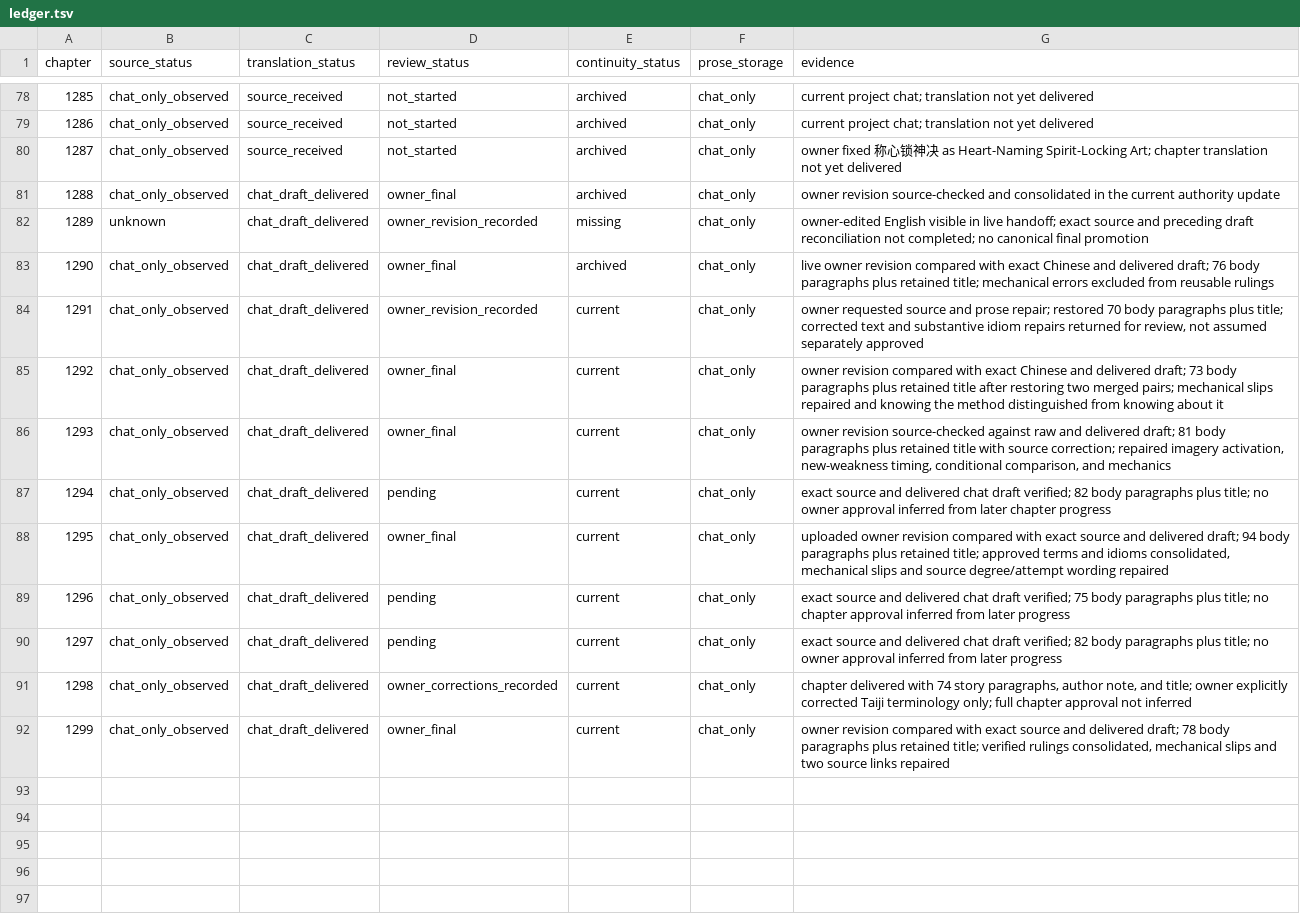
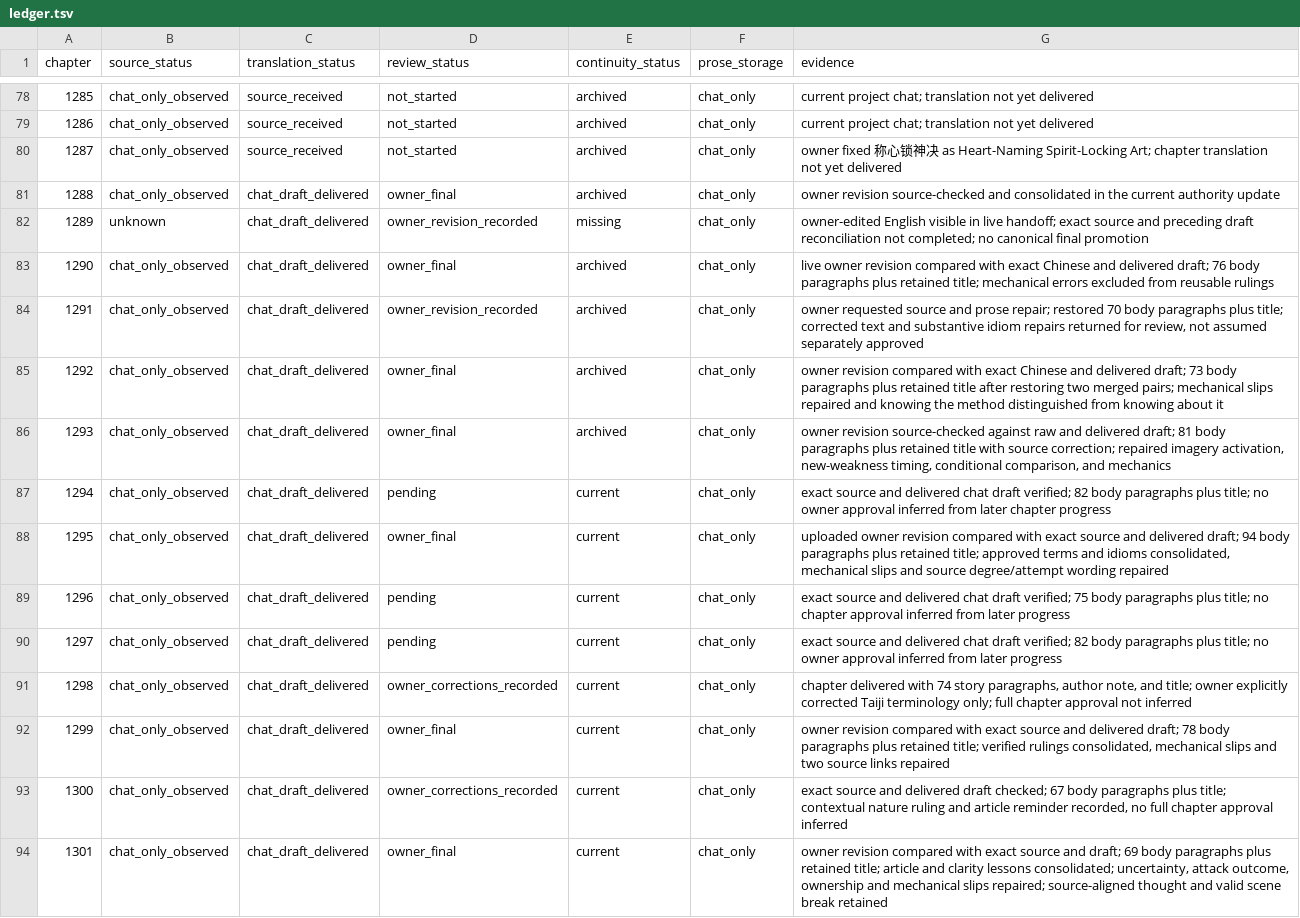
Before and after one commit to RoyUnconquerable/Translation, a TSV file: chatgpt/chapters/ledger.tsv, drawn as a sheet; only a part is shown, gaps mark what is left out.

```diff
--- a/chatgpt/chapters/ledger.tsv
+++ b/chatgpt/chapters/ledger.tsv
@@ -83,5 +83,5 @@ chapter	source_status	translation_status	review_status	continuity_status	prose_s
 1290	chat_only_observed	chat_draft_delivered	owner_final	archived	chat_only	live owner revision compared with exact Chinese and delivered draft; 76 body paragraphs plus retained title; mechanical errors excluded from reusable rulings
-1291	chat_only_observed	chat_draft_delivered	owner_revision_recorded	current	chat_only	owner requested source and prose repair; restored 70 body paragraphs plus title; corrected text and substantive idiom repairs returned for review, not assumed separately approved
-1292	chat_only_observed	chat_draft_delivered	owner_final	current	chat_only	owner revision compared with exact Chinese and delivered draft; 73 body paragraphs plus retained title after restoring two merged pairs; mechanical slips repaired and knowing the method distinguished from knowing about it
-1293	chat_only_observed	chat_draft_delivered	owner_final	current	chat_only	owner revision source-checked against raw and delivered draft; 81 body paragraphs plus retained title with source correction; repaired imagery activation, new-weakness timing, conditional comparison, and mechanics
+1291	chat_only_observed	chat_draft_delivered	owner_revision_recorded	archived	chat_only	owner requested source and prose repair; restored 70 body paragraphs plus title; corrected text and substantive idiom repairs returned for review, not assumed separately approved
+1292	chat_only_observed	chat_draft_delivered	owner_final	archived	chat_only	owner revision compared with exact Chinese and delivered draft; 73 body paragraphs plus retained title after restoring two merged pairs; mechanical slips repaired and knowing the method distinguished from knowing about it
+1293	chat_only_observed	chat_draft_delivered	owner_final	archived	chat_only	owner revision source-checked against raw and delivered draft; 81 body paragraphs plus retained title with source correction; repaired imagery activation, new-weakness timing, conditional comparison, and mechanics
 1294	chat_only_observed	chat_draft_delivered	pending	current	chat_only	exact source and delivered chat draft verified; 82 body paragraphs plus title; no owner approval inferred from later chapter progress
@@ -92 +92,3 @@ chapter	source_status	translation_status	review_status	continuity_status	prose_s
 1299	chat_only_observed	chat_draft_delivered	owner_final	current	chat_only	owner revision compared with exact source and delivered draft; 78 body paragraphs plus retained title; verified rulings consolidated, mechanical slips and two source links repaired
+1300	chat_only_observed	chat_draft_delivered	owner_corrections_recorded	current	chat_only	exact source and delivered draft checked; 67 body paragraphs plus title; contextual nature ruling and article reminder recorded, no full chapter approval inferred
+1301	chat_only_observed	chat_draft_delivered	owner_final	current	chat_only	owner revision compared with exact source and draft; 69 body paragraphs plus retained title; article and clarity lessons consolidated; uncertainty, attack outcome, ownership and mechanical slips repaired; source-aligned thought and valid scene break retained
```
Also changed, not shown: chatgpt/glossary/terminology.tsv, chatgpt/reference/decision-log.tsv, 6 other files.
